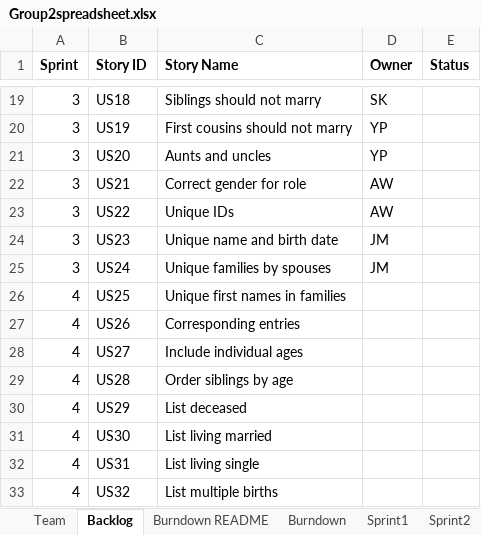
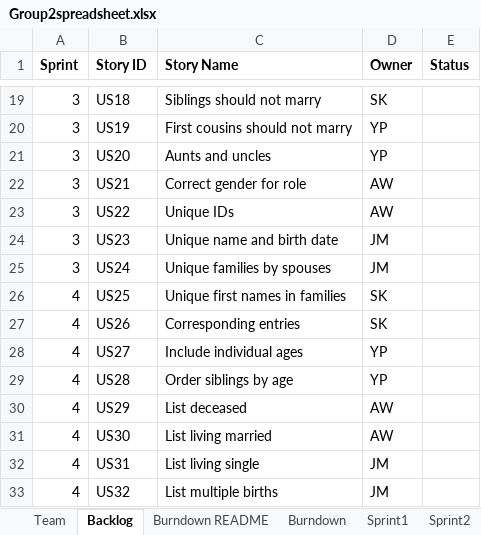
Before and after one commit to TESTMECS/SSW-555_GEDCOM, an Excel workbook: Group2spreadsheet.xlsx, sheet Backlog, drawn as a sheet; only a part is shown, gaps mark what is left out; values as stored, in another font and other column widths than the file's, no borders; the diff names each change by its address in the sheet, - before the commit and + after, or states it on an @@ line.

```diff
--- a/Group2spreadsheet.xlsx (sheet Backlog)
+++ b/Group2spreadsheet.xlsx (sheet Backlog)
-D26:D27 (Owner): (empty)
+D26:D27 (Owner): SK
-D28:D29 (Owner): (empty)
+D28:D29 (Owner): YP
-D30:D31 (Owner): (empty)
+D30:D31 (Owner): AW
-D32:D33 (Owner): (empty)
+D32:D33 (Owner): JM
```
Also changed, not shown: sheet Sprint4, sheet Sprint3, sheet Burndown README, charts or pictures.
